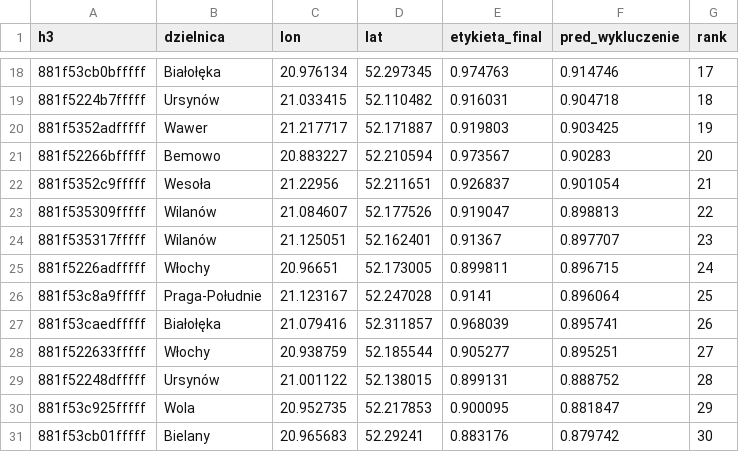
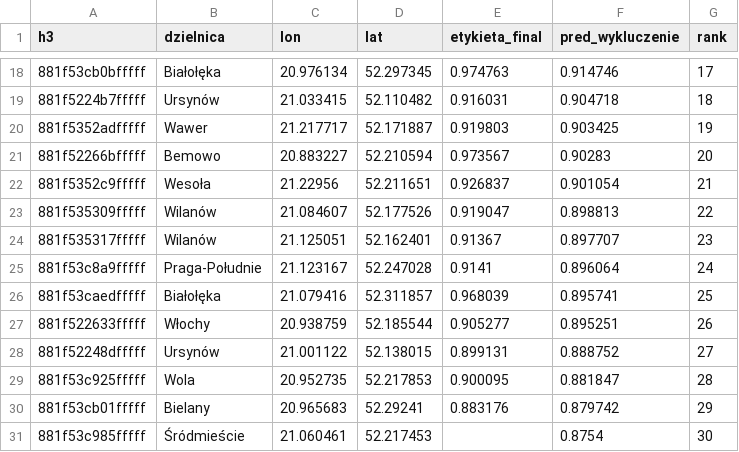
Before and after one commit to Hackathon-42Warsaw-The-Bills/3_TheBills_OptymalnaWarszawa, a CSV file: dane/wskaznik_wykluczenia/output_run3/lista_heksagonow_top30.csv, drawn as a sheet; only a part is shown, gaps mark what is left out.

```diff
--- a/dane/wskaznik_wykluczenia/output_run3/lista_heksagonow_top30.csv
+++ b/dane/wskaznik_wykluczenia/output_run3/lista_heksagonow_top30.csv
@@ -24,8 +24,8 @@ h3,dzielnica,lon,lat,etykieta_final,pred_wykluczenie,rank
 881f535317fffff,Wilanów,21.125051,52.162401,0.91367,0.897707,23
-881f5226adfffff,Włochy,20.96651,52.173005,0.899811,0.896715,24
-881f53c8a9fffff,Praga-Południe,21.123167,52.247028,0.9141,0.896064,25
-881f53caedfffff,Białołęka,21.079416,52.311857,0.968039,0.895741,26
-881f522633fffff,Włochy,20.938759,52.185544,0.905277,0.895251,27
-881f52248dfffff,Ursynów,21.001122,52.138015,0.899131,0.888752,28
-881f53c925fffff,Wola,20.952735,52.217853,0.900095,0.881847,29
-881f53cb01fffff,Bielany,20.965683,52.29241,0.883176,0.879742,30
+881f53c8a9fffff,Praga-Południe,21.123167,52.247028,0.9141,0.896064,24
+881f53caedfffff,Białołęka,21.079416,52.311857,0.968039,0.895741,25
+881f522633fffff,Włochy,20.938759,52.185544,0.905277,0.895251,26
+881f52248dfffff,Ursynów,21.001122,52.138015,0.899131,0.888752,27
+881f53c925fffff,Wola,20.952735,52.217853,0.900095,0.881847,28
+881f53cb01fffff,Bielany,20.965683,52.29241,0.883176,0.879742,29
+881f53c985fffff,Śródmieście,21.060461,52.217453,,0.8754,30
```
Also changed, not shown: dane/clastry_all.csv, dane/przystanki_top30.csv, 3 other files.
